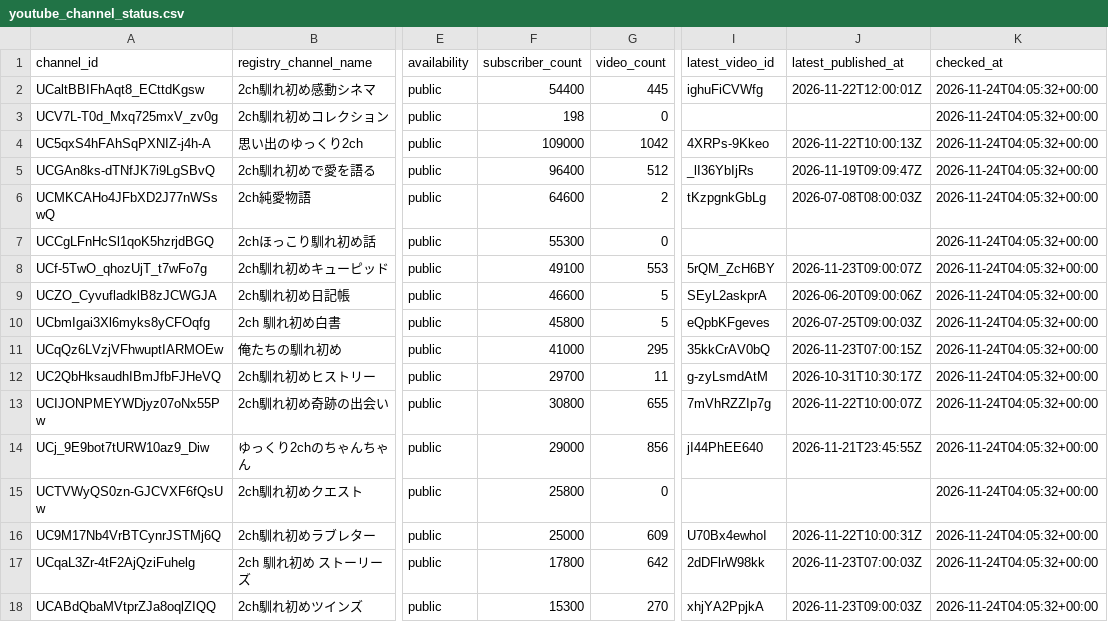
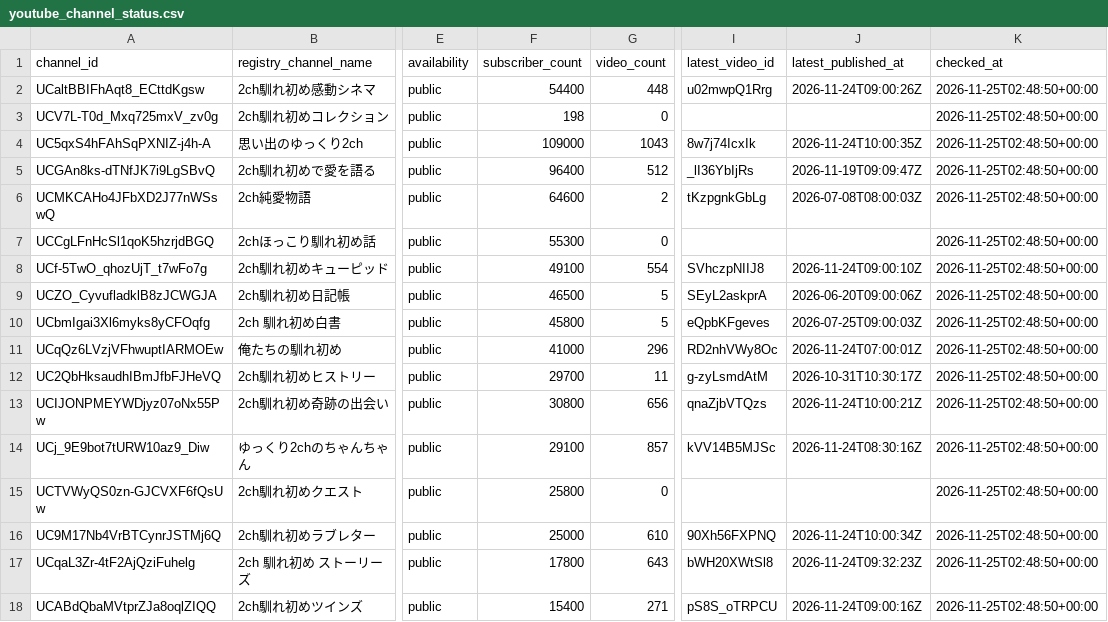
Before and after one commit to japonismy/naresome-kikaku-research, a CSV file: data_sources/youtube_channel_status.csv, drawn as a sheet; only a part is shown, gaps mark what is left out; the diff covers the shown part only; the diff names each change by its address in the sheet, - before the commit and + after, or states it on an @@ line.

```diff
--- a/data_sources/youtube_channel_status.csv
+++ b/data_sources/youtube_channel_status.csv
-G2 (video_count): 445
+G2 (video_count): 448
-I2 (latest_video_id): ighuFiCVWfg
+I2 (latest_video_id): u02mwpQ1Rrg
-J2 (latest_published_at): 2026-11-22T12:00:01Z
+J2 (latest_published_at): 2026-11-24T09:00:26Z
-K2:K18 (checked_at): 2026-11-24T04:05:32+00:00
+K2:K18 (checked_at): 2026-11-25T02:48:50+00:00
-G4 (video_count): 1042
+G4 (video_count): 1043
-I4 (latest_video_id): 4XRPs-9Kkeo
+I4 (latest_video_id): 8w7j74IcxIk
-J4 (latest_published_at): 2026-11-22T10:00:13Z
+J4 (latest_published_at): 2026-11-24T10:00:35Z
-G8 (video_count): 553
+G8 (video_count): 554
-I8 (latest_video_id): 5rQM_ZcH6BY
+I8 (latest_video_id): SVhczpNIIJ8
-J8 (latest_published_at): 2026-11-23T09:00:07Z
+J8 (latest_published_at): 2026-11-24T09:00:10Z
-F9 (subscriber_count): 46600
+F9 (subscriber_count): 46500
-G11 (video_count): 295
+G11 (video_count): 296
-I11 (latest_video_id): 35kkCrAV0bQ
+I11 (latest_video_id): RD2nhVWy8Oc
-J11 (latest_published_at): 2026-11-23T07:00:15Z
+J11 (latest_published_at): 2026-11-24T07:00:01Z
-G13 (video_count): 655
+G13 (video_count): 656
-I13 (latest_video_id): 7mVhRZZIp7g
+I13 (latest_video_id): qnaZjbVTQzs
-J13 (latest_published_at): 2026-11-22T10:00:07Z
+J13 (latest_published_at): 2026-11-24T10:00:21Z
-F14 (subscriber_count): 29000
+F14 (subscriber_count): 29100
-G14 (video_count): 856
+G14 (video_count): 857
-I14 (latest_video_id): jI44PhEE640
+I14 (latest_video_id): kVV14B5MJSc
-J14 (latest_published_at): 2026-11-21T23:45:55Z
+J14 (latest_published_at): 2026-11-24T08:30:16Z
-G16 (video_count): 609
+G16 (video_count): 610
-I16 (latest_video_id): U70Bx4ewhoI
+I16 (latest_video_id): 90Xh56FXPNQ
-J16 (latest_published_at): 2026-11-22T10:00:31Z
+J16 (latest_published_at): 2026-11-24T10:00:34Z
-G17 (video_count): 642
+G17 (video_count): 643
-I17 (latest_video_id): 2dDFlrW98kk
+I17 (latest_video_id): bWH20XWtSl8
-J17 (latest_published_at): 2026-11-23T07:00:03Z
+J17 (latest_published_at): 2026-11-24T09:32:23Z
-F18 (subscriber_count): 15300
+F18 (subscriber_count): 15400
-G18 (video_count): 270
+G18 (video_count): 271
-I18 (latest_video_id): xhjYA2PpjkA
+I18 (latest_video_id): pS8S_oTRPCU
-J18 (latest_published_at): 2026-11-23T09:00:03Z
+J18 (latest_published_at): 2026-11-24T09:00:16Z
```
Also changed, not shown: 53 edited cells elsewhere in this file, data_sources/youtube_current_stats.csv, reports/channel_scope.csv, 8 other files.
